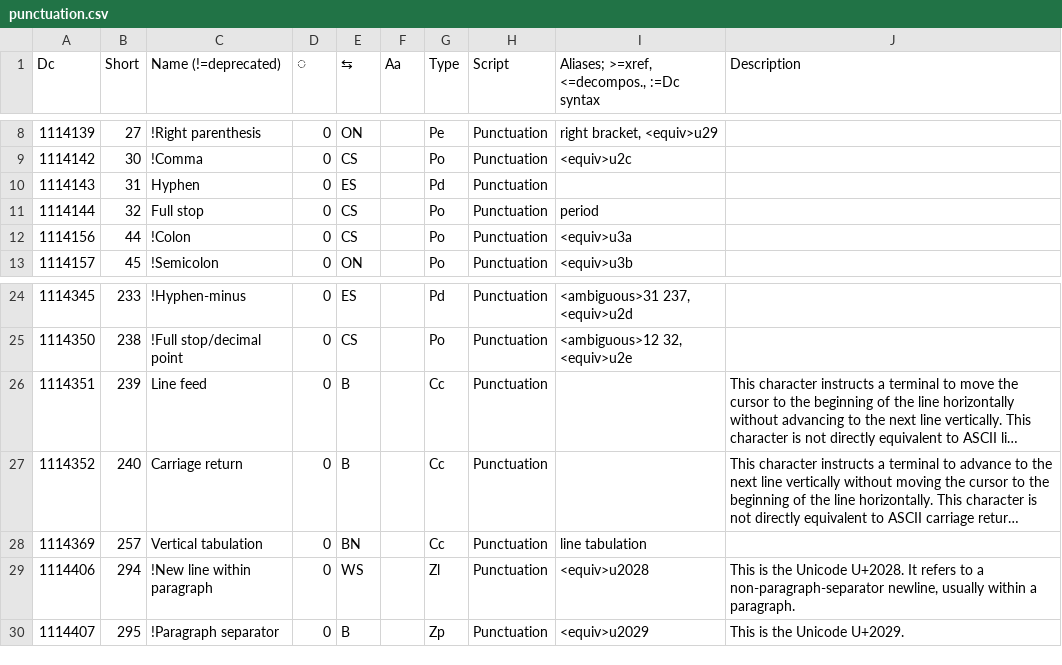
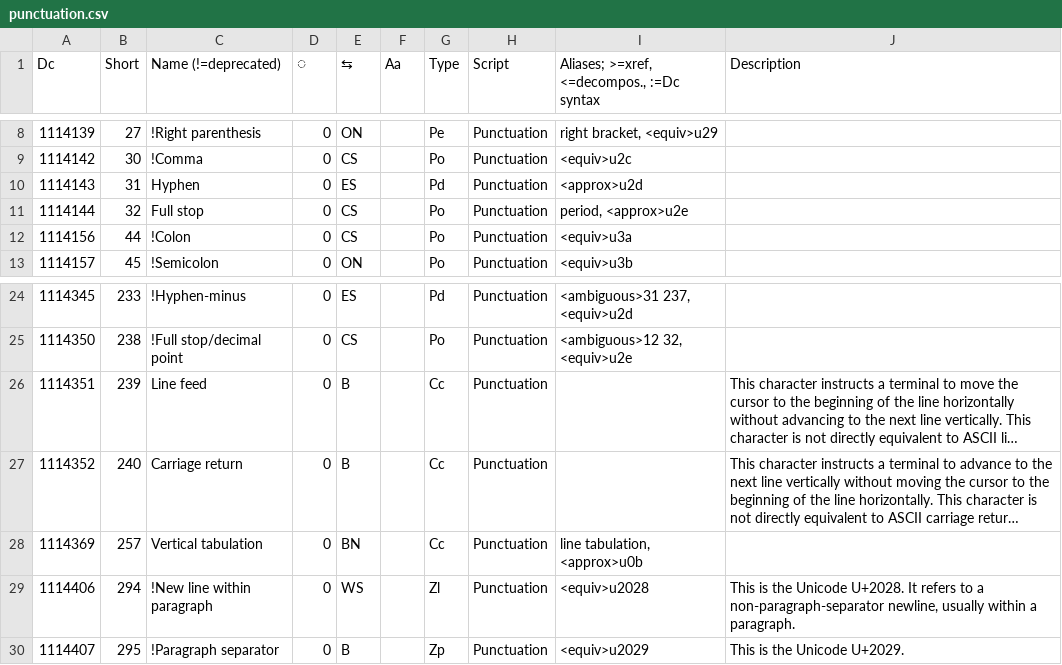
Before and after one commit to collectivetoolbox/collectivetoolbox, a CSV file: src/formats/dcdata/data/categories/punctuation.csv, drawn as a sheet; only a part is shown, gaps mark what is left out; long unchanged cells end in …; the diff names each change by its address in the sheet, - before the commit and + after, or states it on an @@ line.

```diff
--- a/src/formats/dcdata/data/categories/punctuation.csv
+++ b/src/formats/dcdata/data/categories/punctuation.csv
-I10: (empty)
+I10: <approx>u2d
-I11: period
+I11: period, <approx>u2e
-I28: line tabulation
+I28: line tabulation, <approx>u0b
```
Also changed, not shown: src/formats/dcdata/data/categories/symbols.csv.
